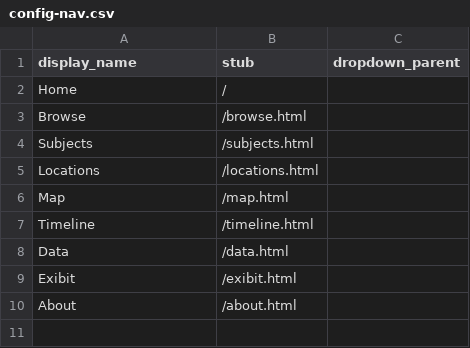
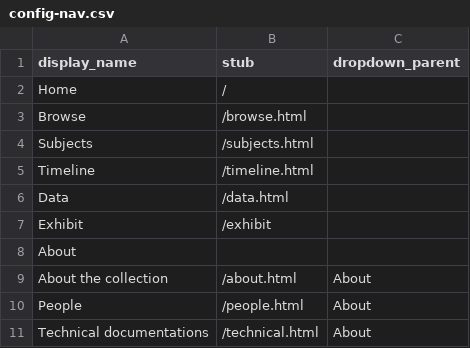
Before and after one commit to Jbingham14/A-Collection-of-Hats, a CSV file: _data/config-nav.csv, drawn as a sheet; removed rows and columns are numbered as before the commit, all else as after; the diff names each change by its address in the sheet, - before the commit and + after, or states it on an @@ line.

Commit message:
Update config-nav.csv

```diff
--- a/_data/config-nav.csv
+++ b/_data/config-nav.csv
-row 5: Locations | /locations.html
-row 6: Map | /map.html
-A7 (display_name): Exibit
+A7 (display_name): Exhibit
-B7 (stub): /exibit.html
+B7 (stub): /exhibit
-B8 (stub): /about.html
+B8 (stub): (empty)
+row 9: About the collection | /about.html | About
+row 10: People | /people.html | About
+row 11: Technical documentations | /technical.html | About
```
